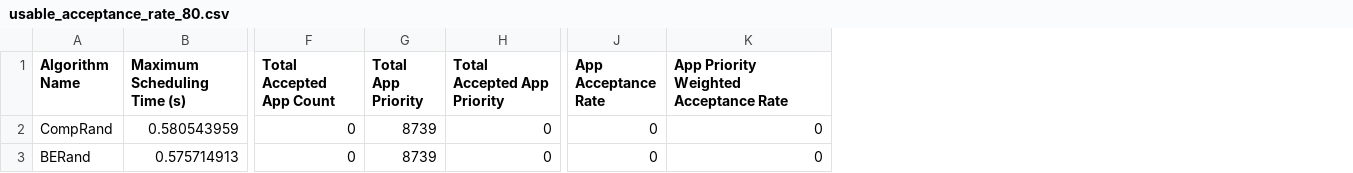
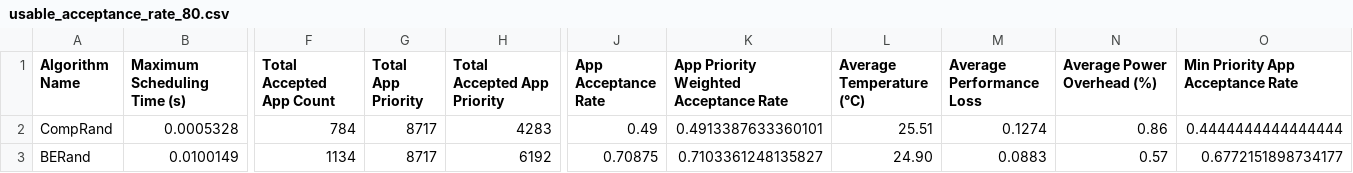
Before and after one commit to Djuybu/emcontroller, a CSV file: auto-schedule/experiments/usable-accept-rate/usable_acceptance_rate_80.csv, drawn as a sheet; only a part is shown, gaps mark what is left out; the diff covers the shown part only; the diff names each change by its address in the sheet, - before the commit and + after, or states it on an @@ line.

```diff
--- a/auto-schedule/experiments/usable-accept-rate/usable_acceptance_rate_80.csv
+++ b/auto-schedule/experiments/usable-accept-rate/usable_acceptance_rate_80.csv
+column L (Average Temperature (°C)), rows 2-3: 25.51 | 24.90
+column M (Average Performance Loss), rows 2-3: 0.1274 | 0.0883
+column N (Average Power Overhead (%)), rows 2-3: 0.86 | 0.57
+column O (Min Priority App Acceptance Rate), rows 2-3: 0.4444444444444444 | 0.6772151898734177
-B2 (Maximum Scheduling Time (s)): 0.580543959
+B2 (Maximum Scheduling Time (s)): 0.0005328
-F2 (Total Accepted App Count): 0
+F2 (Total Accepted App Count): 784
-G2:G3 (Total App Priority): 8739
+G2:G3 (Total App Priority): 8717
-H2 (Total Accepted App Priority): 0
+H2 (Total Accepted App Priority): 4283
-J2 (App Acceptance Rate): 0
+J2 (App Acceptance Rate): 0.49
-K2: 0
+K2: 0.4913387633360101
-B3 (Maximum Scheduling Time (s)): 0.575714913
+B3 (Maximum Scheduling Time (s)): 0.0100149
-F3 (Total Accepted App Count): 0
+F3 (Total Accepted App Count): 1134
-H3 (Total Accepted App Priority): 0
+H3 (Total Accepted App Priority): 6192
-J3 (App Acceptance Rate): 0
+J3 (App Acceptance Rate): 0.70875
-K3: 0
+K3: 0.7103361248135827
```
Also changed, not shown: 2 added rows and 86 edited cells elsewhere in this file, auto-schedule/experiments/usable-accept-rate/usable_acceptance_rate_40.csv, 21 other files.
